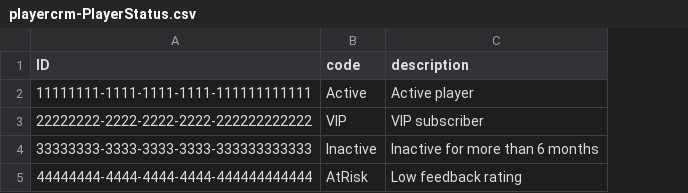
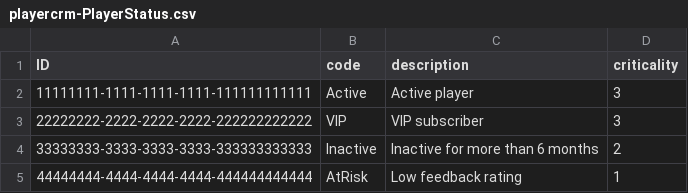
Before and after one commit to kulick23/player-crm, a CSV file: db/data/playercrm-PlayerStatus.csv, drawn as a sheet; the diff names each change by its address in the sheet, - before the commit and + after, or states it on an @@ line.

Commit message:
fix(srv): make criticality work with HANA draft queries
Fiori list reports issue a draft specific query filtered on
SiblingEntity, which reads the drafts table and has the projection
applied at runtime rather than compiled into the database view. The
CAP runtime turned the case expressions into invalid SQL for HANA:
first "case status.code when ? = true then ?", and after rewriting to
the searched form it bound the branch literals as parameters that the
driver could not type.

- criticality moved into the PlayerStatus lookup, so the projection
  only navigates an association instead of evaluating a case
- rating criticality became a virtual element filled in after READ,
  which gives up server side filtering on that field; nothing in the
  UI filters by it, the At Risk and VIP views filter on statusCode
- the criticality test now selects averageRating together with the
  virtual field it feeds

```diff
--- a/db/data/playercrm-PlayerStatus.csv
+++ b/db/data/playercrm-PlayerStatus.csv
+column D (criticality), rows 2-5: 3 | 3 | 2 | 1
```
Also changed, not shown: 6 other files.
